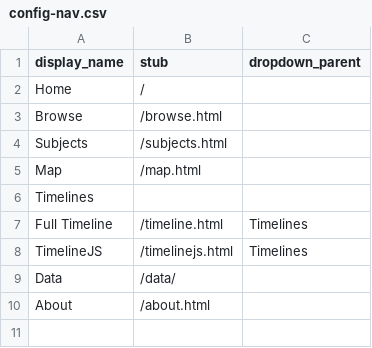
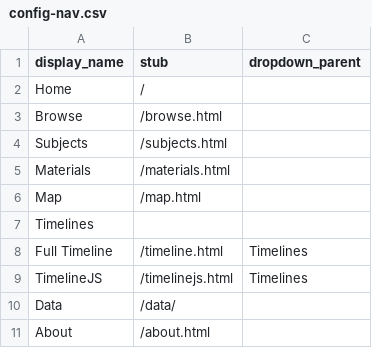
Before and after one commit to dcnb/psychiana-c4l, a CSV file: _data/config-nav.csv, drawn as a sheet; the diff names each change by its address in the sheet, - before the commit and + after, or states it on an @@ line.

Commit message:
Materials!

```diff
--- a/_data/config-nav.csv
+++ b/_data/config-nav.csv
+row 5: Materials | /materials.html
```
